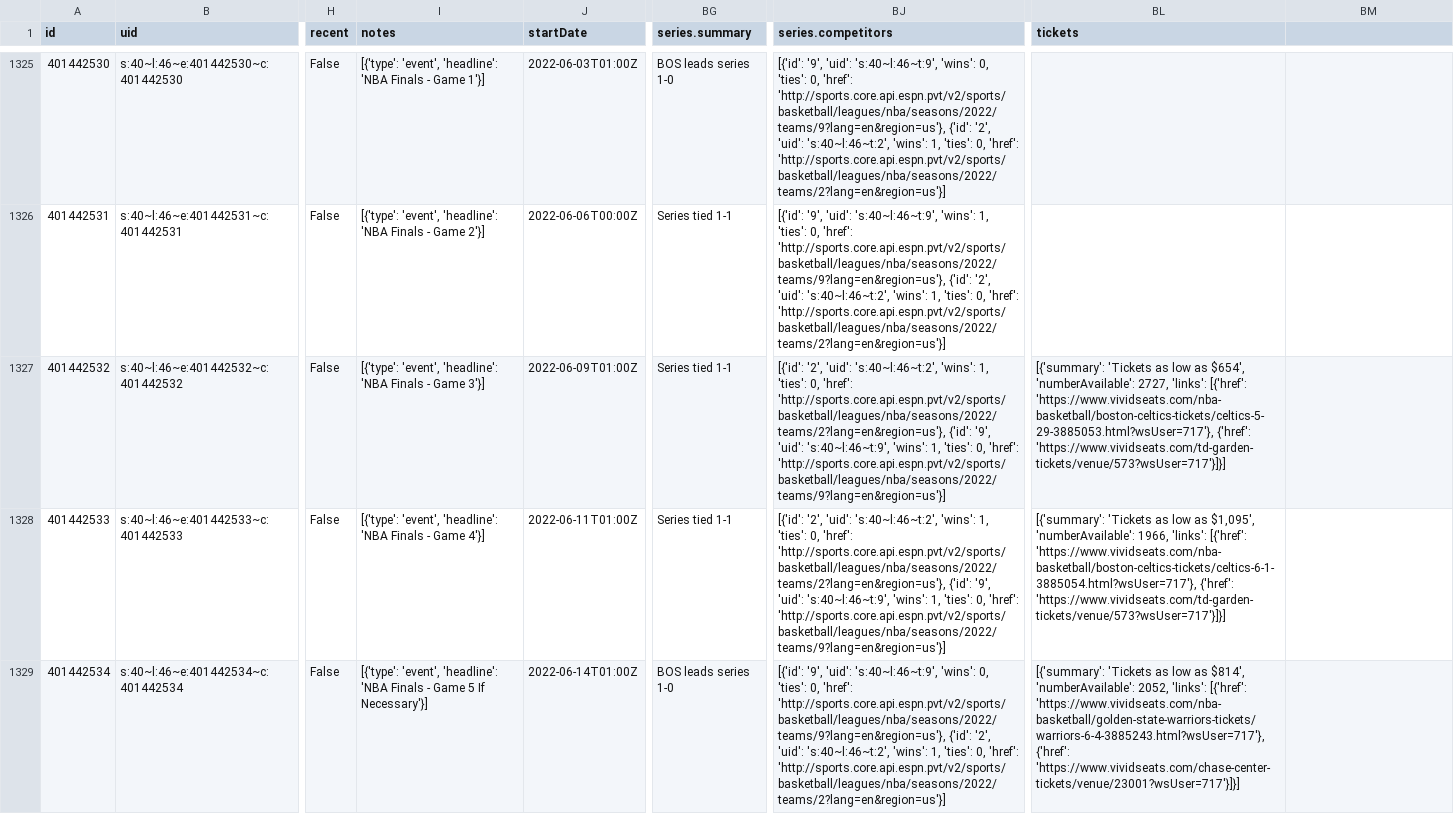
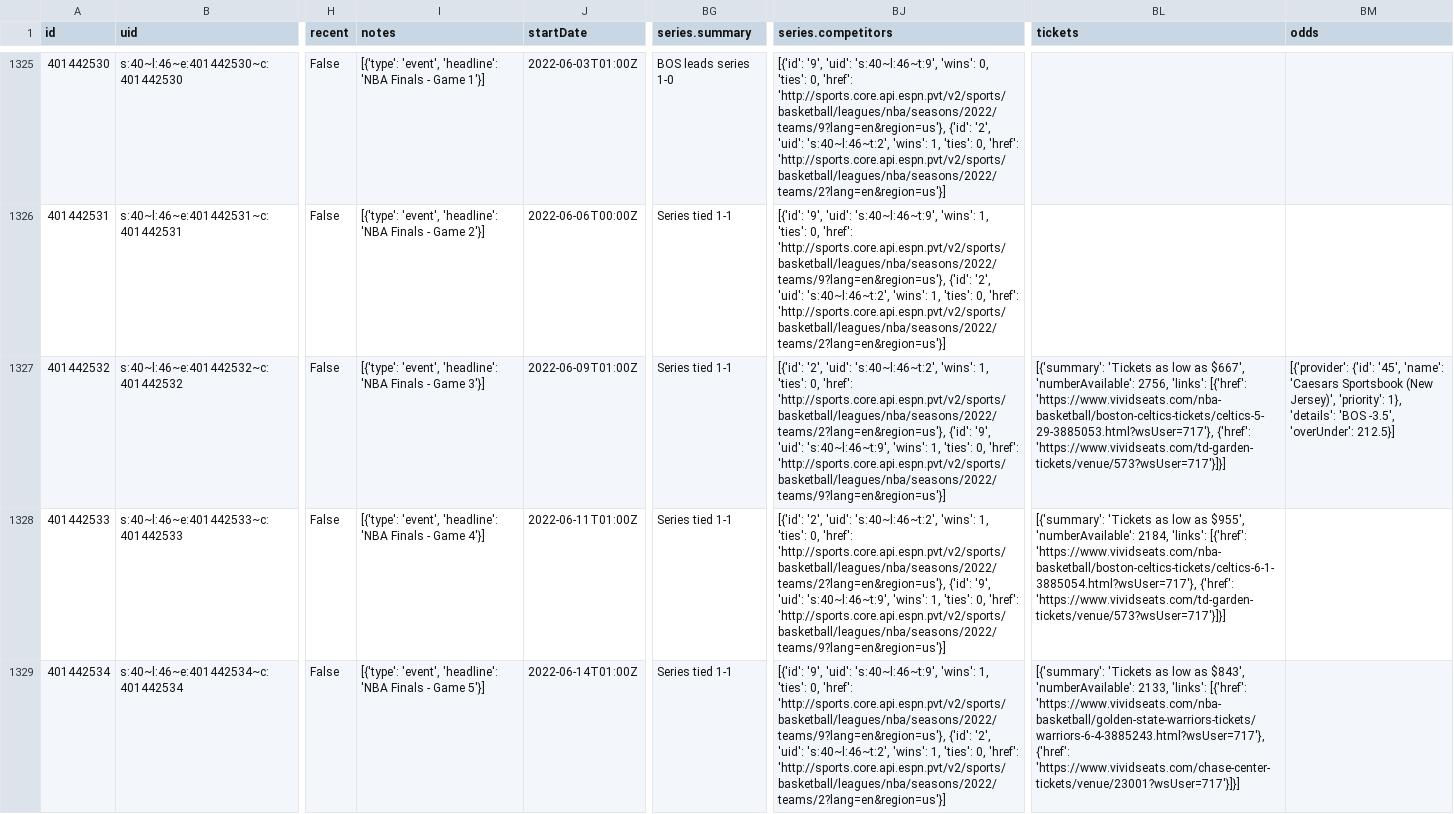
Before and after one commit to sportsdataverse/hoopR-data, a CSV file: nba/schedules/csv/nba_schedule_2022.csv, drawn as a sheet; only a part is shown, gaps mark what is left out; the diff covers the shown part only; the diff names each change by its address in the sheet, - before the commit and + after, or states it on an @@ line.

Commit message:
NBA and MBB Play-by-Play and Schedules update

```diff
--- a/nba/schedules/csv/nba_schedule_2022.csv
+++ b/nba/schedules/csv/nba_schedule_2022.csv
-BM1: (empty)
+BM1: odds
-BL1327 (tickets): …low as $654', 'numberAvailable': 2727, 'links': [{'href':…
+BL1327 (tickets): …low as $667', 'numberAvailable': 2756, 'links': [{'href':…
-BM1327 (odds): (empty)
+BM1327 (odds): [{'provider': {'id': '45', 'name': 'Caesars Sportsbook (New Jersey)', 'priority': 1}, 'details': 'BOS -3.5', 'overUnder': 212.5}]
-BL1328 (tickets): …low as $1,095', 'numberAvailable': 1966, 'links': [{'href':…
+BL1328 (tickets): …low as $955', 'numberAvailable': 2184, 'links': [{'href':…
-I1329 (notes): …- Game 5 If Necessary'}]
+I1329 (notes): …- Game 5'}]
-BG1329 (series.summary): BOS leads series 1-0
+BG1329 (series.summary): Series tied 1-1
-BJ1329 (series.competitors): …'s:40~l:46~t:9', 'wins': 0, 'ties': 0,…
+BJ1329 (series.competitors): …'s:40~l:46~t:9', 'wins': 1, 'ties': 0,…
-BL1329 (tickets): …low as $814', 'numberAvailable': 2052, 'links': [{'href':…
+BL1329 (tickets): …low as $843', 'numberAvailable': 2133, 'links': [{'href':…
```
Also changed, not shown: 8 edited cells elsewhere in this file, 2 other files.
